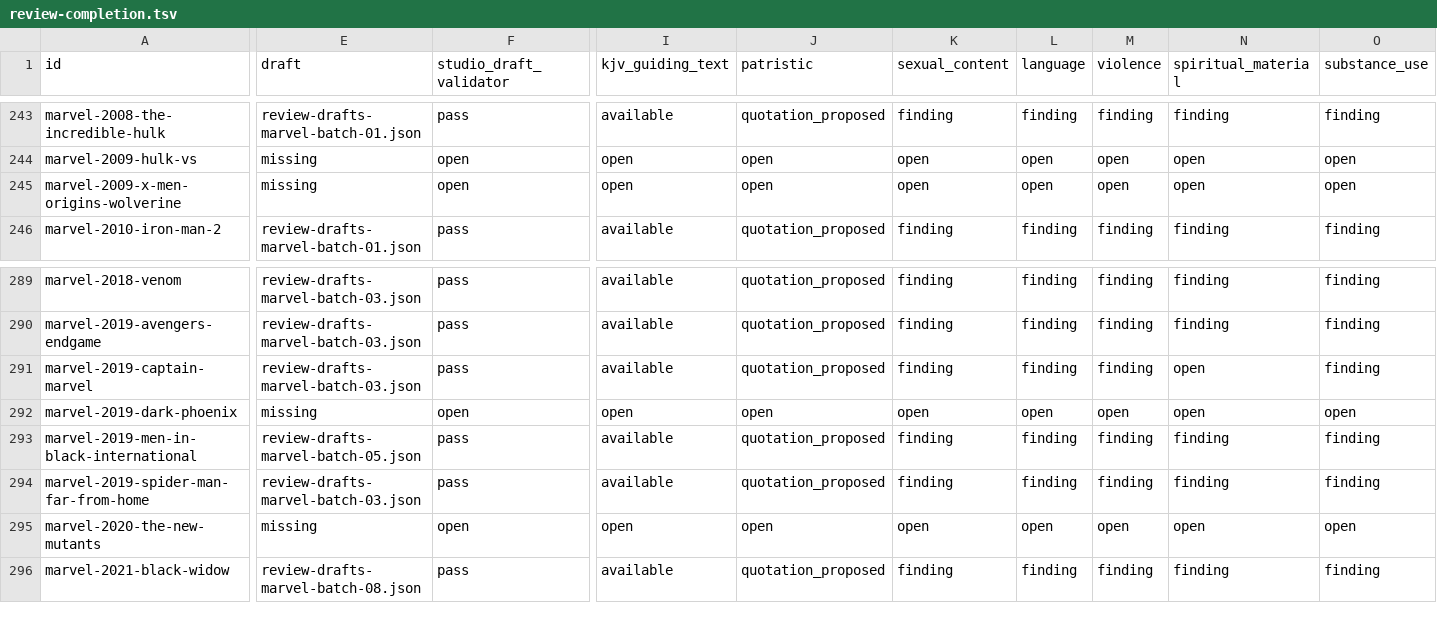
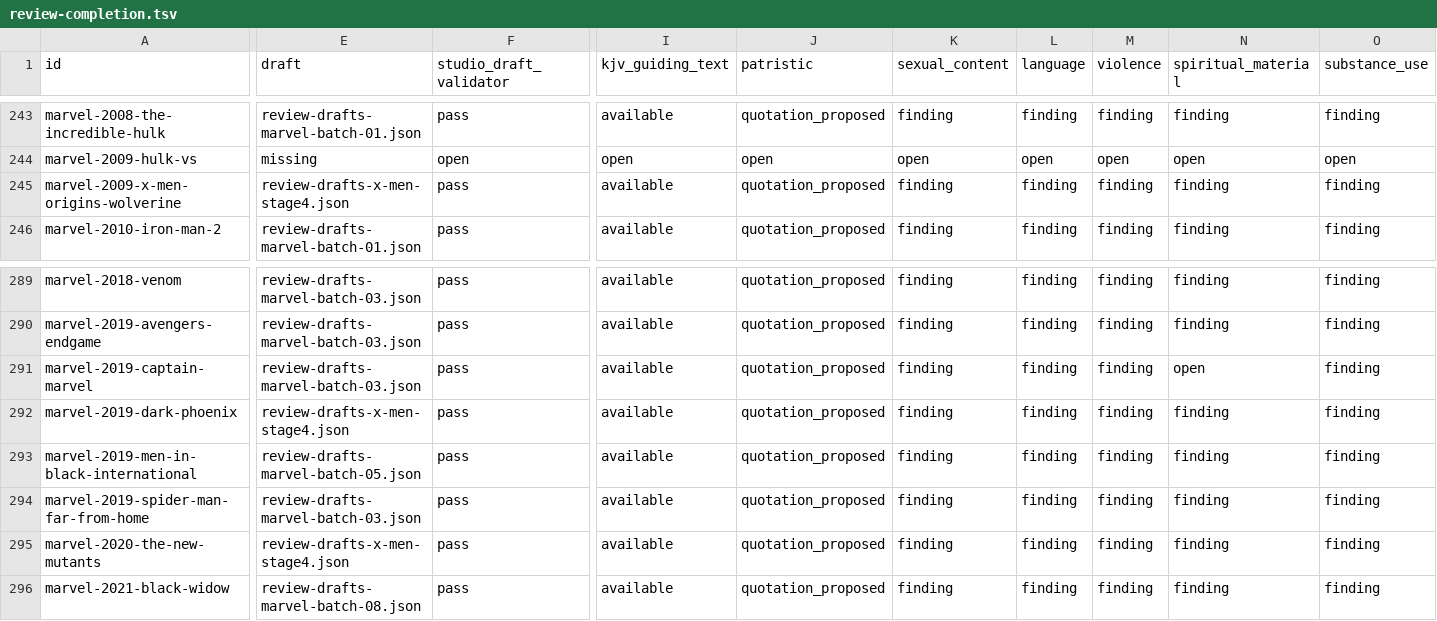
Before and after one commit to stavrosibrahim10-lab/coptic-orthodox-movie-reviews, a TSV file: editorial/review-completion.tsv, drawn as a sheet; only a part is shown, gaps mark what is left out; the diff covers the shown part only; the diff names each change by its address in the sheet, - before the commit and + after, or states it on an @@ line.

Commit message:
Record validated X-Men drafts and reconcile first-review counts

```diff
--- a/editorial/review-completion.tsv
+++ b/editorial/review-completion.tsv
-E245 (draft): missing
+E245 (draft): review-drafts-x-men-stage4.json
-F245 (studio_draft_validator): open
+F245 (studio_draft_validator): pass
-I245 (kjv_guiding_text): open
+I245 (kjv_guiding_text): available
-J245 (patristic): open
+J245 (patristic): quotation_proposed
-K245 (sexual_content): open
+K245 (sexual_content): finding
-L245 (language): open
+L245 (language): finding
-M245 (violence): open
+M245 (violence): finding
-N245 (spiritual_material): open
+N245 (spiritual_material): finding
-O245 (substance_use): open
+O245 (substance_use): finding
-E292 (draft): missing
+E292 (draft): review-drafts-x-men-stage4.json
-F292 (studio_draft_validator): open
+F292 (studio_draft_validator): pass
-I292 (kjv_guiding_text): open
+I292 (kjv_guiding_text): available
-J292 (patristic): open
+J292 (patristic): quotation_proposed
-K292 (sexual_content): open
+K292 (sexual_content): finding
-L292 (language): open
+L292 (language): finding
-M292 (violence): open
+M292 (violence): finding
-N292 (spiritual_material): open
+N292 (spiritual_material): finding
-O292 (substance_use): open
+O292 (substance_use): finding
-E295 (draft): missing
+E295 (draft): review-drafts-x-men-stage4.json
-F295 (studio_draft_validator): open
+F295 (studio_draft_validator): pass
-I295 (kjv_guiding_text): open
+I295 (kjv_guiding_text): available
-J295 (patristic): open
+J295 (patristic): quotation_proposed
-K295 (sexual_content): open
+K295 (sexual_content): finding
-L295 (language): open
+L295 (language): finding
-M295 (violence): open
+M295 (violence): finding
-N295 (spiritual_material): open
+N295 (spiritual_material): finding
-O295 (substance_use): open
+O295 (substance_use): finding
```
Also changed, not shown: 41 edited cells elsewhere in this file.
